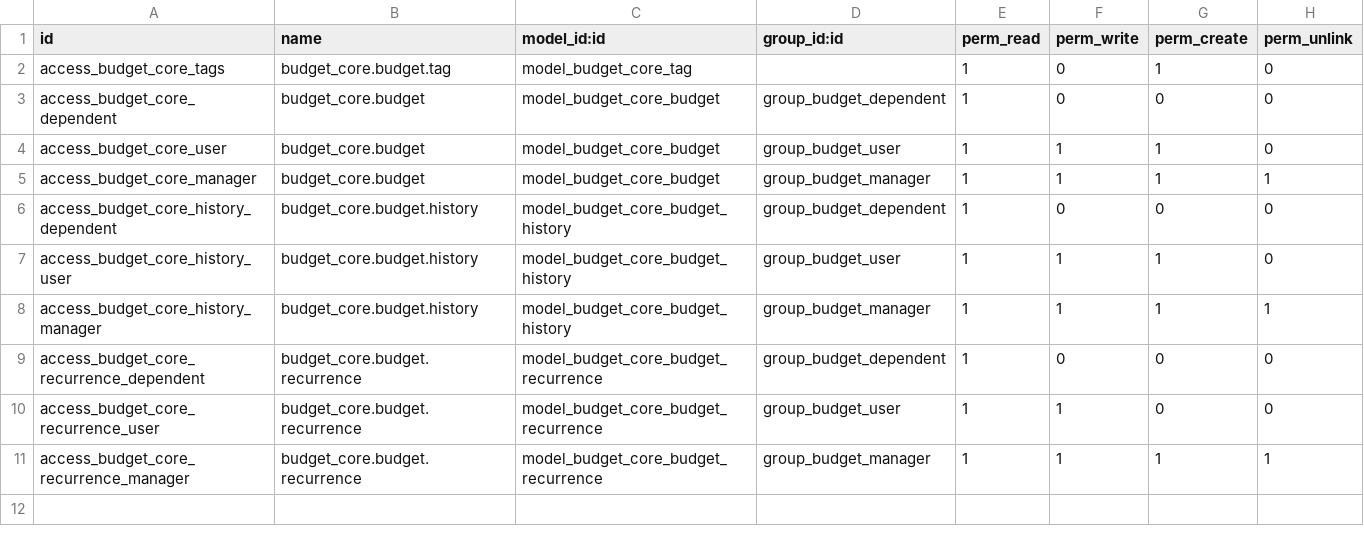
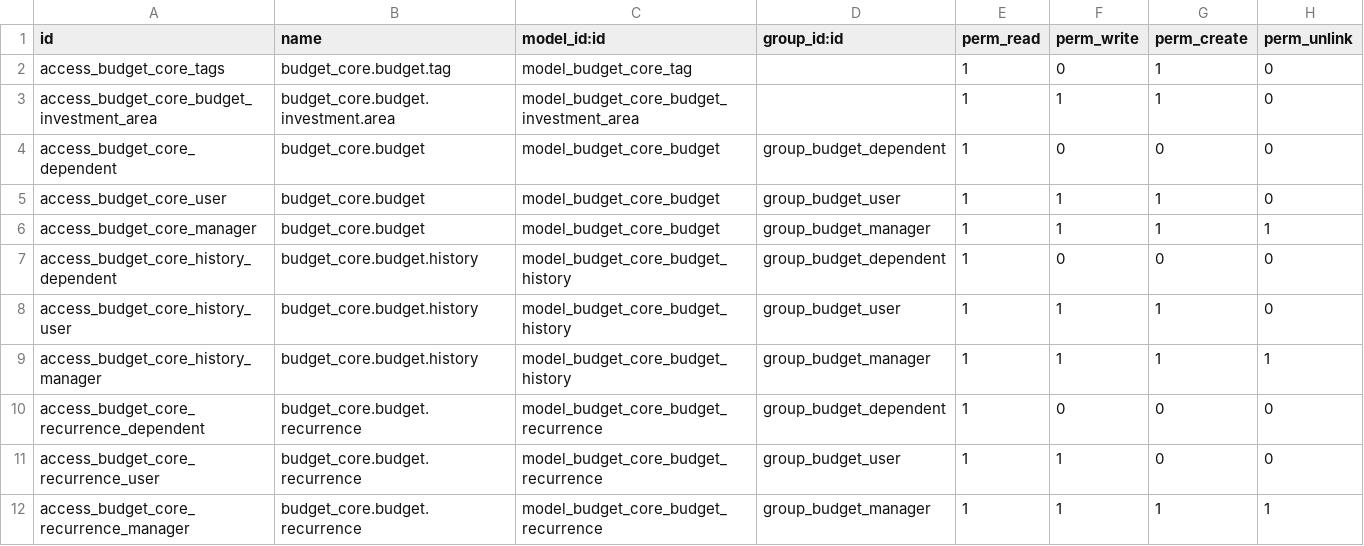
Before and after one commit to Guobower/odoo-budget-core, a CSV file: security/ir.model.access.csv, drawn as a sheet.

Commit message:
Added Investment Area

```diff
--- a/security/ir.model.access.csv
+++ b/security/ir.model.access.csv
@@ -2,2 +2,3 @@ id,name,model_id:id,group_id:id,perm_read,perm_write,perm_create,perm_unlink
 access_budget_core_tags,budget_core.budget.tag,model_budget_core_tag,,1,0,1,0
+access_budget_core_budget_investment_area,budget_core.budget.investment.area,model_budget_core_budget_investment_area,,1,1,1,0
 access_budget_core_dependent,budget_core.budget,model_budget_core_budget,group_budget_dependent,1,0,0,0
```
Also changed, not shown: 5 other files.
